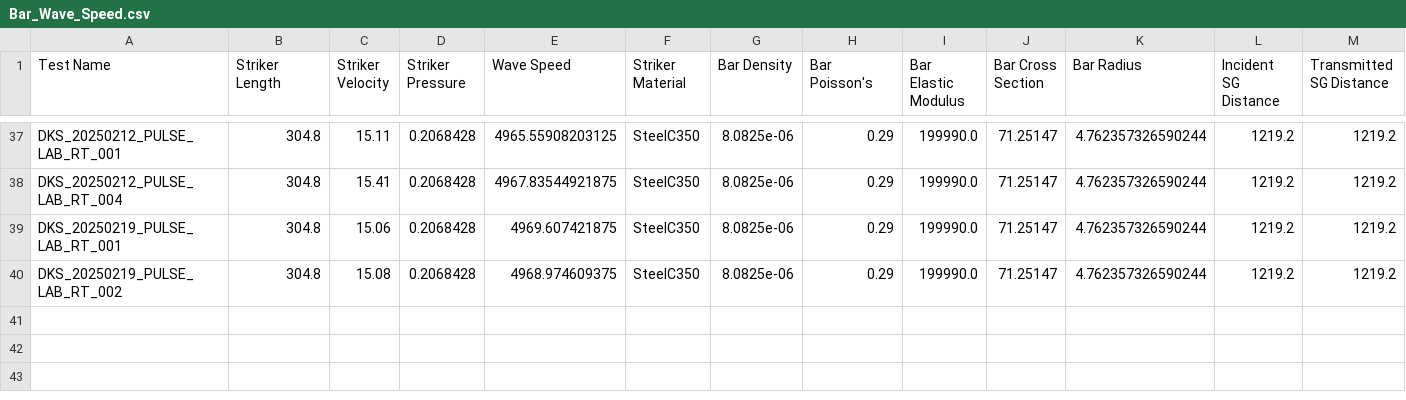
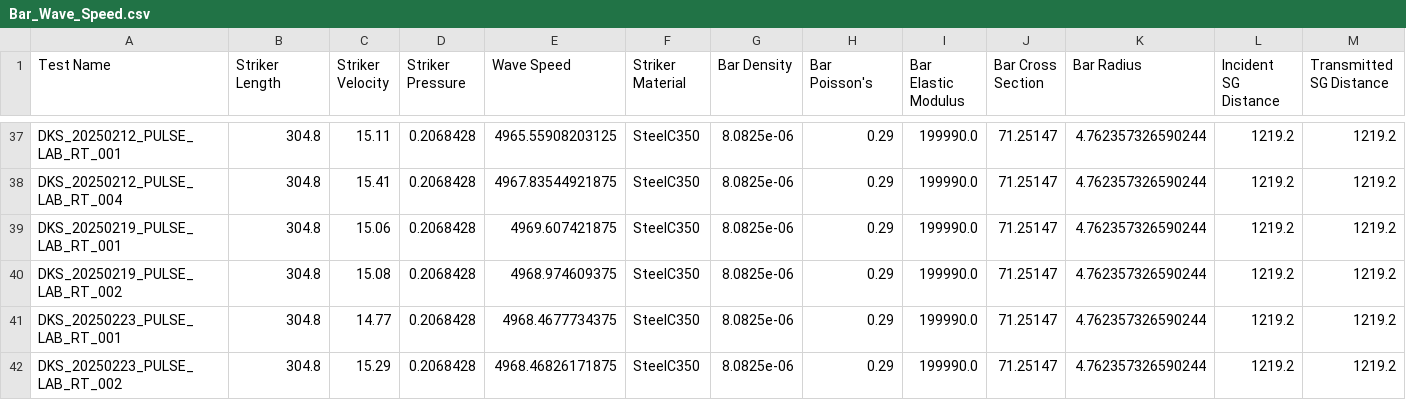
Before and after one commit to UTEP-Dynamic-Materials-Lab/SHPB_Toolkit, a CSV file: config/Bar_Wave_Speed.csv, drawn as a sheet; only a part is shown, gaps mark what is left out; rows hold the shown columns only; the diff names each change by its address in the sheet, - before the commit and + after, or states it on an @@ line.

Commit message:
Added Test data from SHPB
Added tests for composites, 316L AM SS, and pulse tests.

```diff
--- a/config/Bar_Wave_Speed.csv
+++ b/config/Bar_Wave_Speed.csv
+row 41: DKS_20250223_PULSE_LAB_RT_001 | 304.8 | 14.77 | 0.2068428 | 4968.4677734375 | SteelC350 | 8.0825e-06 | 0.29 | 199990.0 | 71.25147 | 4.762357326590244 | 1219.2 | 1219.2
+row 42: DKS_20250223_PULSE_LAB_RT_002 | 304.8 | 15.29 | 0.2068428 | 4968.46826171875 | SteelC350 | 8.0825e-06 | 0.29 | 199990.0 | 71.25147 | 4.762357326590244 | 1219.2 | 1219.2
```
Also changed, not shown: 4 other files.
